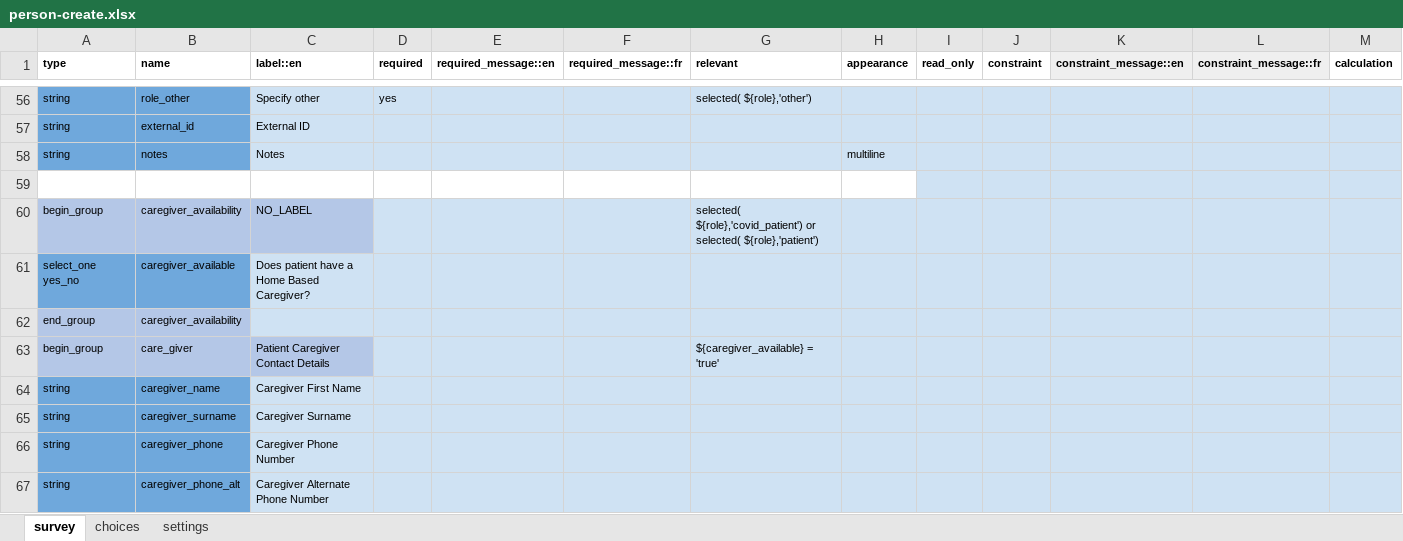
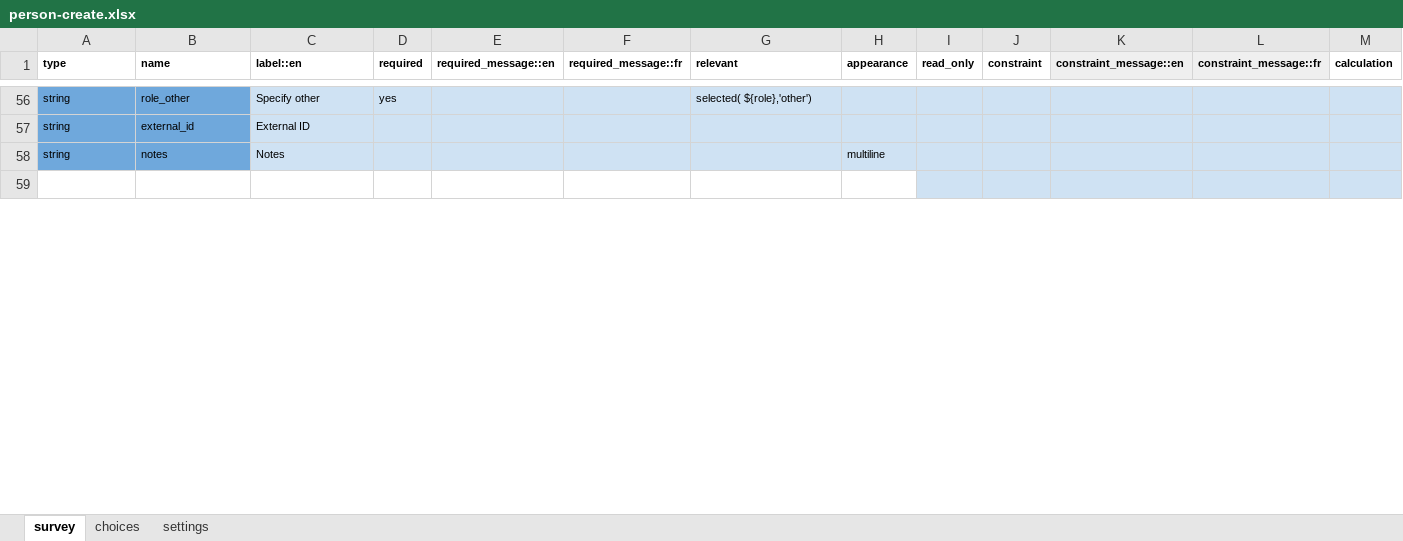
Before and after one commit to ronna/config-covid, an Excel workbook: ebs_with_tracing/forms/contact/person-create.xlsx, sheet survey, drawn as a sheet; only a part is shown, gaps mark what is left out; values as stored, in another font and other column widths than the file's, no borders; rows hold the shown columns only; the diff covers the shown part only; the diff names each change by its address in the sheet, - before the commit and + after, or states it on an @@ line.

Commit message:
Update person-create.xlsx

```diff
--- a/ebs_with_tracing/forms/contact/person-create.xlsx (sheet survey)
+++ b/ebs_with_tracing/forms/contact/person-create.xlsx (sheet survey)
-row 60: begin_group | caregiver_availability | NO_LABEL |  |  |  | selected( ${role},'covid_patient') or selected( ${role},'patient')
-row 61: select_one yes_no | caregiver_available | Does patient have a Home Based Caregiver?
-row 62: end_group | caregiver_availability
-row 63: begin_group | care_giver | Patient Caregiver Contact Details |  |  |  | ${caregiver_available} = 'true'
-row 64: string | caregiver_name | Caregiver First Name
-row 65: string | caregiver_surname | Caregiver Surname
-row 66: string | caregiver_phone | Caregiver Phone Number
-row 67: string | caregiver_phone_alt | Caregiver Alternate Phone Number
```
Also changed, not shown: 2 removed rows and 3 edited cells elsewhere in this sheet, sheet settings.
